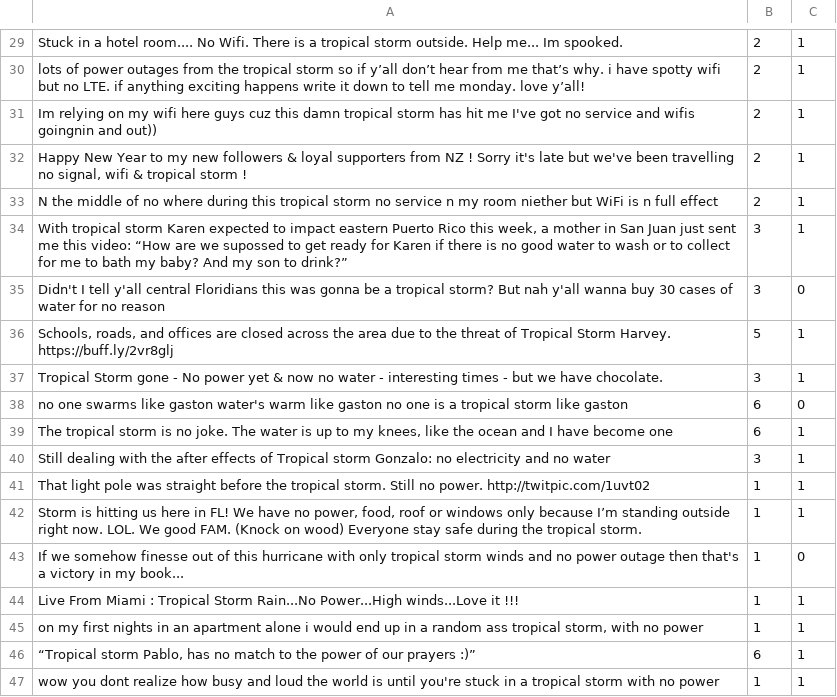
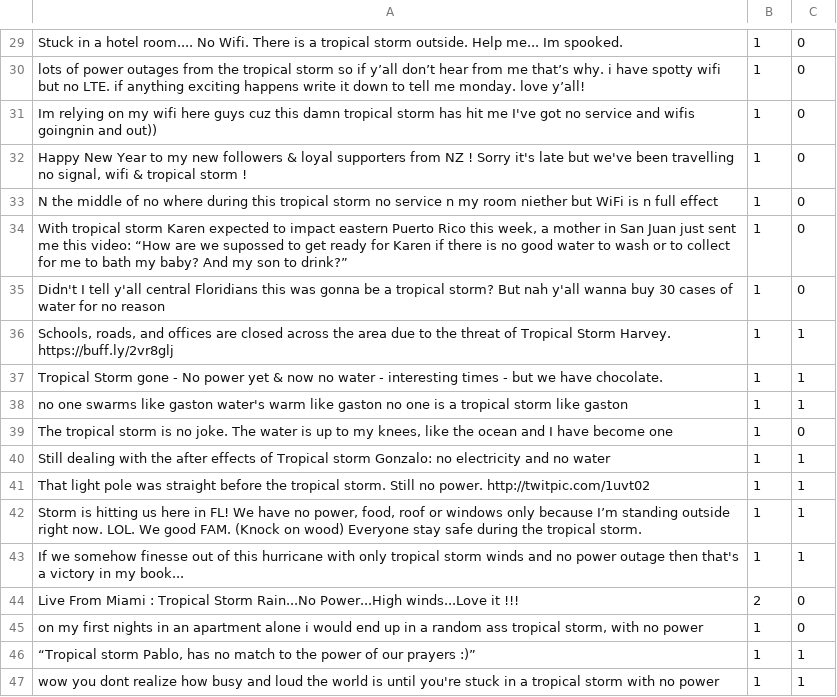
Before and after one commit to mangose10/BigDataChallenge, a CSV file: output.csv, drawn as a sheet; only a part is shown, gaps mark what is left out; the diff covers the shown part only; the diff names each change by its address in the sheet, - before the commit and + after, or states it on an @@ line.

```diff
--- a/output.csv
+++ b/output.csv
-B29:B33: 2
+B29:B33: 1
-C29:C34: 1
+C29:C34: 0
-B34:B35: 3
+B34:B35: 1
-B36: 5
+B36: 1
-B37: 3
+B37: 1
-B38:B39: 6
+B38:B39: 1
-C38: 0
+C38: 1
-C39: 1
+C39: 0
-B40: 3
+B40: 1
-C43: 0
+C43: 1
-B44: 1
+B44: 2
-C44:C45: 1
+C44:C45: 0
-B46: 6
+B46: 1
```
Also changed, not shown: 33 edited cells elsewhere in this file, 5 other files.
